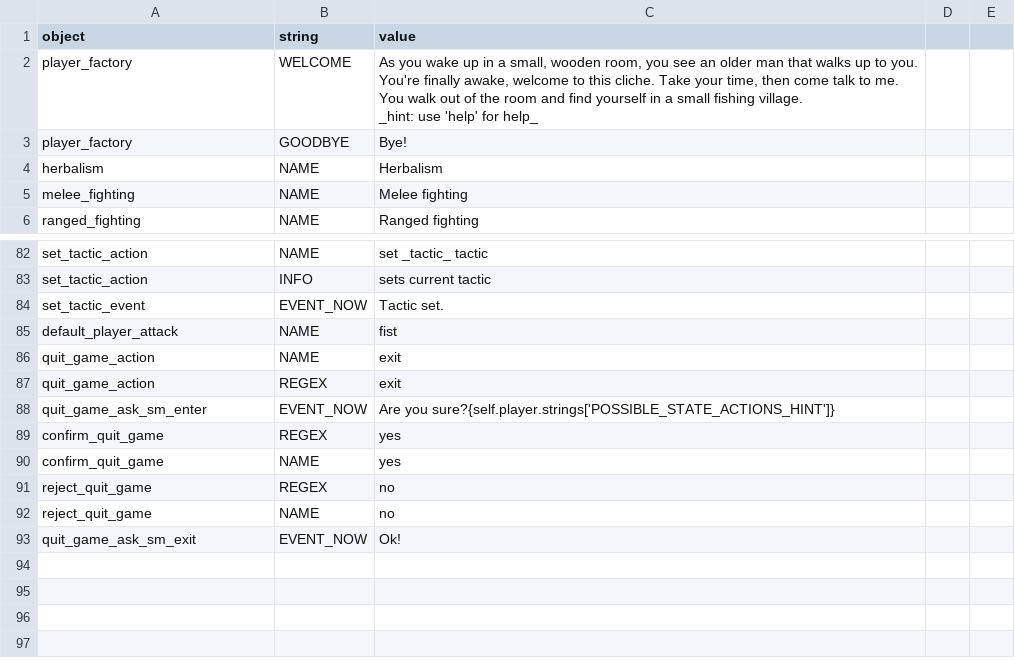
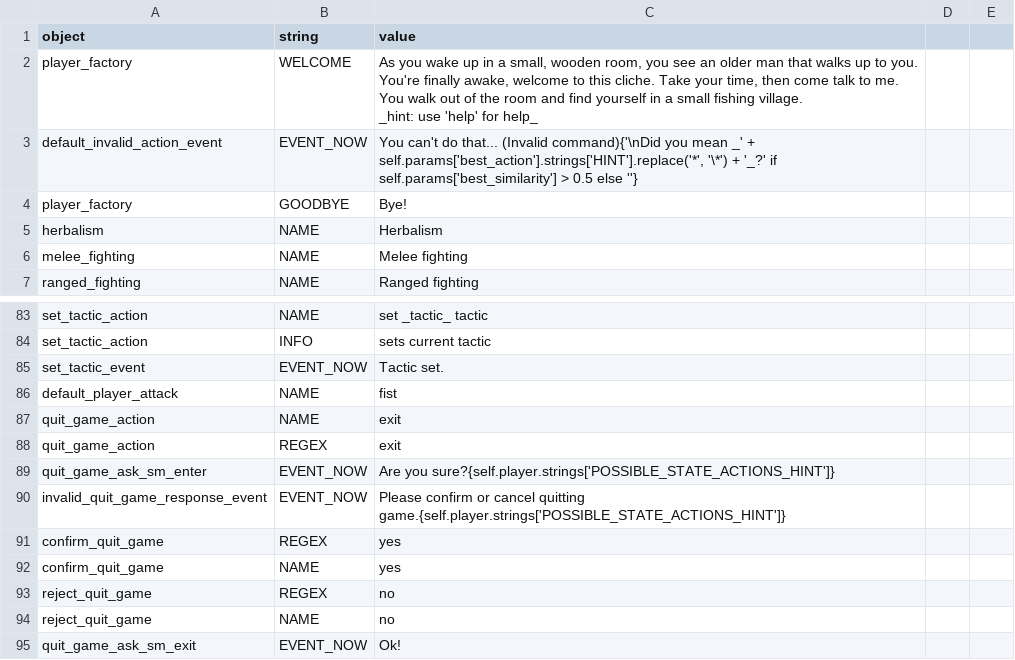
Before and after one commit to lychanl/discord-text-rpg, a CSV file: worlds/default/locales/en/player.csv, drawn as a sheet; only a part is shown, gaps mark what is left out.

Commit message:
state-dependent default action

```diff
--- a/worlds/default/locales/en/player.csv
+++ b/worlds/default/locales/en/player.csv
@@ -8,2 +8,3 @@ You walk out of the room and find yourself in a small fishing village.
 _hint: use 'help' for help_"
+default_invalid_action_event,EVENT_NOW,"You can't do that... (Invalid command){'\nDid you mean _' + self.params['best_action'].strings['HINT'].replace('*', '\*') + '_?' if self.params['best_similarity'] > 0.5 else ''}"
 player_factory,GOODBYE,Bye!
@@ -116,2 +117,3 @@ quit_game_action,REGEX,exit
 quit_game_ask_sm_enter,EVENT_NOW,"Are you sure?{self.player.strings['POSSIBLE_STATE_ACTIONS_HINT']}"
+invalid_quit_game_response_event,EVENT_NOW,"Please confirm or cancel quitting game.{self.player.strings['POSSIBLE_STATE_ACTIONS_HINT']}"
 confirm_quit_game,REGEX,yes
```
Also changed, not shown: worlds/default/locales/en/dialogues.csv, worlds/default/locales/en/errors_and_config.csv, 9 other files.
